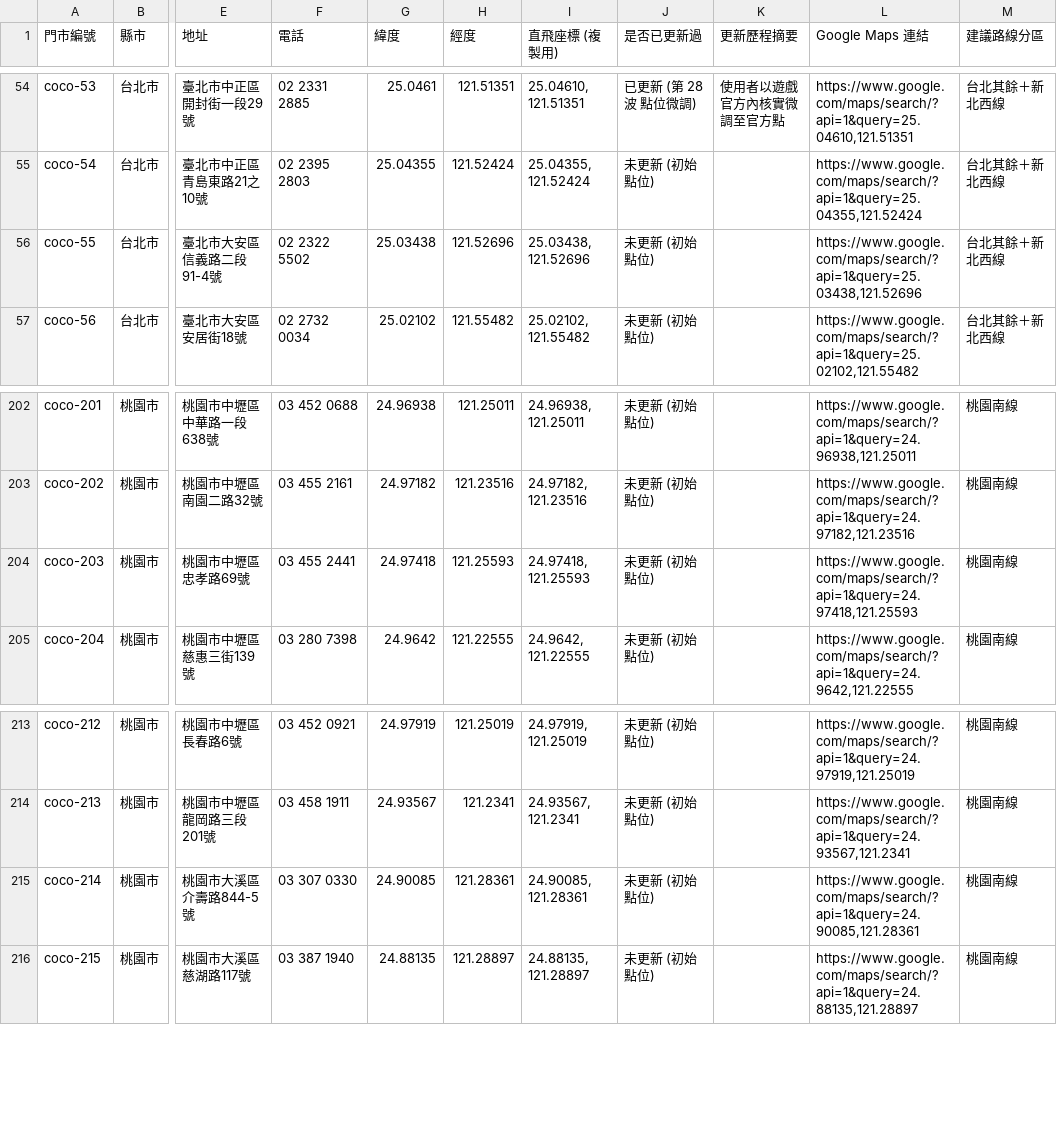
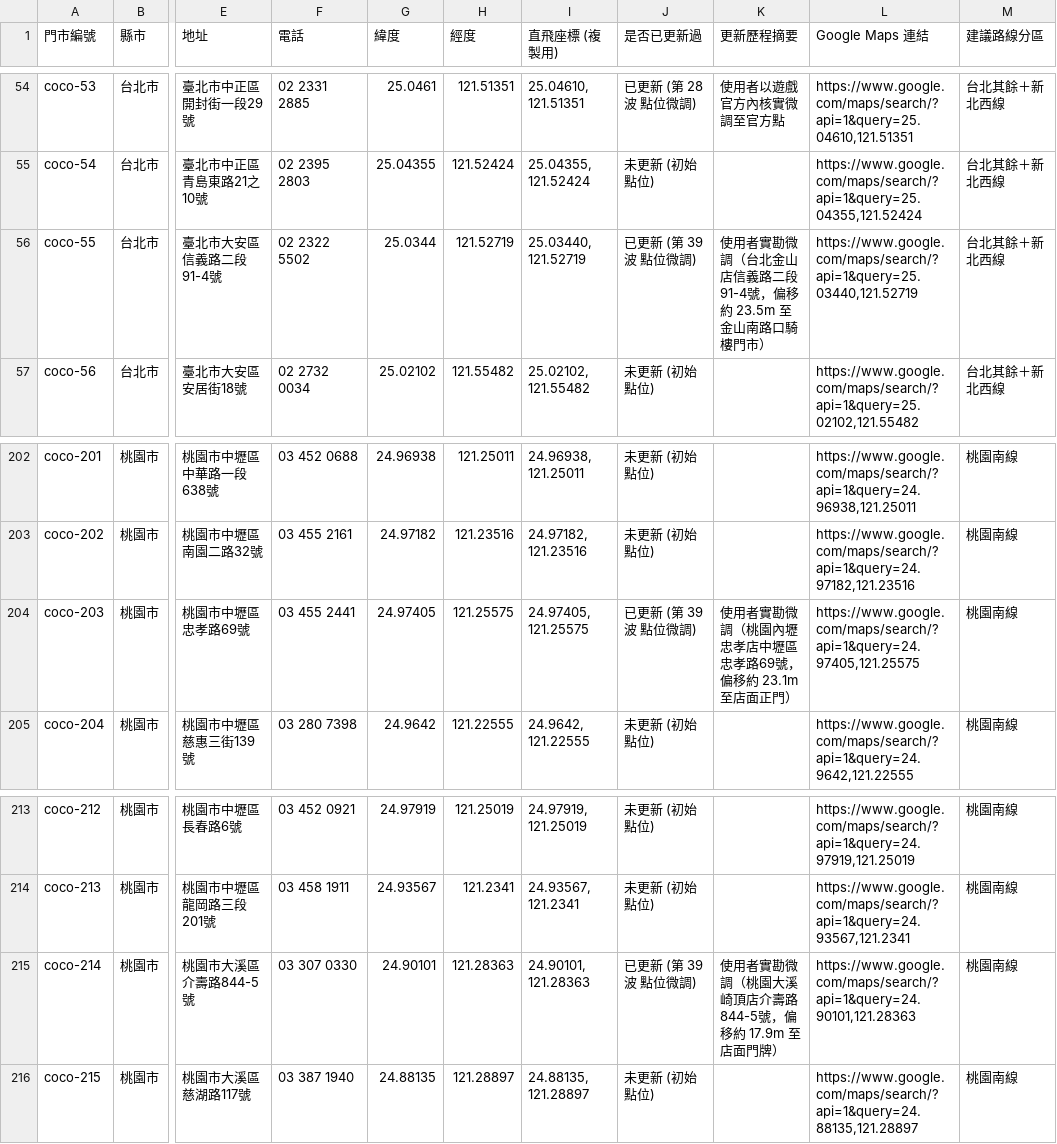
Before and after one commit to kairosvector/kairosvector.github.io, a CSV file: app/public/events/coco-stores.csv, drawn as a sheet; only a part is shown, gaps mark what is left out; the diff names each change by its address in the sheet, - before the commit and + after, or states it on an @@ line.

Commit message:
feat(coco): calibrate 金山店 (coco-55), 內壢忠孝店 (coco-203), 大溪崎頂店 (coco-214) & pass pending items (Batch #39)

```diff
--- a/app/public/events/coco-stores.csv
+++ b/app/public/events/coco-stores.csv
-G56 (緯度): 25.03438
+G56 (緯度): 25.0344
-H56 (經度): 121.52696
+H56 (經度): 121.52719
-I56 (直飛座標 (複製用)): 25.03438, 121.52696
+I56 (直飛座標 (複製用)): 25.03440, 121.52719
-J56 (是否已更新過): 未更新 (初始點位)
+J56 (是否已更新過): 已更新 (第 39 波 點位微調)
-K56 (更新歷程摘要): (empty)
+K56 (更新歷程摘要): 使用者實勘微調（台北金山店信義路二段91-4號，偏移約 23.5m 至金山南路口騎樓門市）
-L56 (Google Maps 連結): https://www.google.com/maps/search/?api=1&query=25.03438,121.52696
+L56 (Google Maps 連結): https://www.google.com/maps/search/?api=1&query=25.03440,121.52719
-G204 (緯度): 24.97418
+G204 (緯度): 24.97405
-H204 (經度): 121.25593
+H204 (經度): 121.25575
-I204 (直飛座標 (複製用)): 24.97418, 121.25593
+I204 (直飛座標 (複製用)): 24.97405, 121.25575
-J204 (是否已更新過): 未更新 (初始點位)
+J204 (是否已更新過): 已更新 (第 39 波 點位微調)
-K204 (更新歷程摘要): (empty)
+K204 (更新歷程摘要): 使用者實勘微調（桃園內壢忠孝店中壢區忠孝路69號，偏移約 23.1m 至店面正門）
-L204 (Google Maps 連結): https://www.google.com/maps/search/?api=1&query=24.97418,121.25593
+L204 (Google Maps 連結): https://www.google.com/maps/search/?api=1&query=24.97405,121.25575
-G215 (緯度): 24.90085
+G215 (緯度): 24.90101
-H215 (經度): 121.28361
+H215 (經度): 121.28363
-I215 (直飛座標 (複製用)): 24.90085, 121.28361
+I215 (直飛座標 (複製用)): 24.90101, 121.28363
-J215 (是否已更新過): 未更新 (初始點位)
+J215 (是否已更新過): 已更新 (第 39 波 點位微調)
-K215 (更新歷程摘要): (empty)
+K215 (更新歷程摘要): 使用者實勘微調（桃園大溪崎頂店介壽路844-5號，偏移約 17.9m 至店面門牌）
-L215 (Google Maps 連結): https://www.google.com/maps/search/?api=1&query=24.90085,121.28361
+L215 (Google Maps 連結): https://www.google.com/maps/search/?api=1&query=24.90101,121.28363
```
Also changed, not shown: 8 other files.
